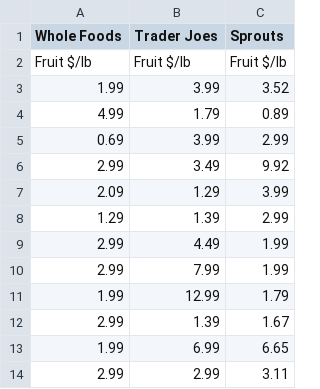
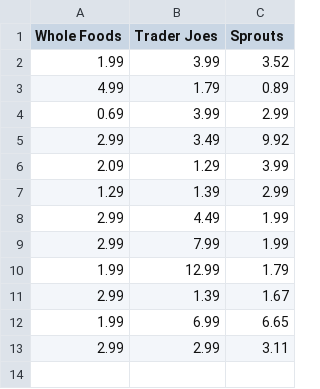
Before and after one commit to cottell-se/Stat_Data, a CSV file: Supermarket Data - Data.csv, drawn as a sheet; the diff names each change by its address in the sheet, - before the commit and + after, or states it on an @@ line.

Commit message:
Update Supermarket Data - Data.csv

```diff
--- a/Supermarket Data - Data.csv
+++ b/Supermarket Data - Data.csv
-row 2: Fruit $/lb | Fruit $/lb | Fruit $/lb
```
